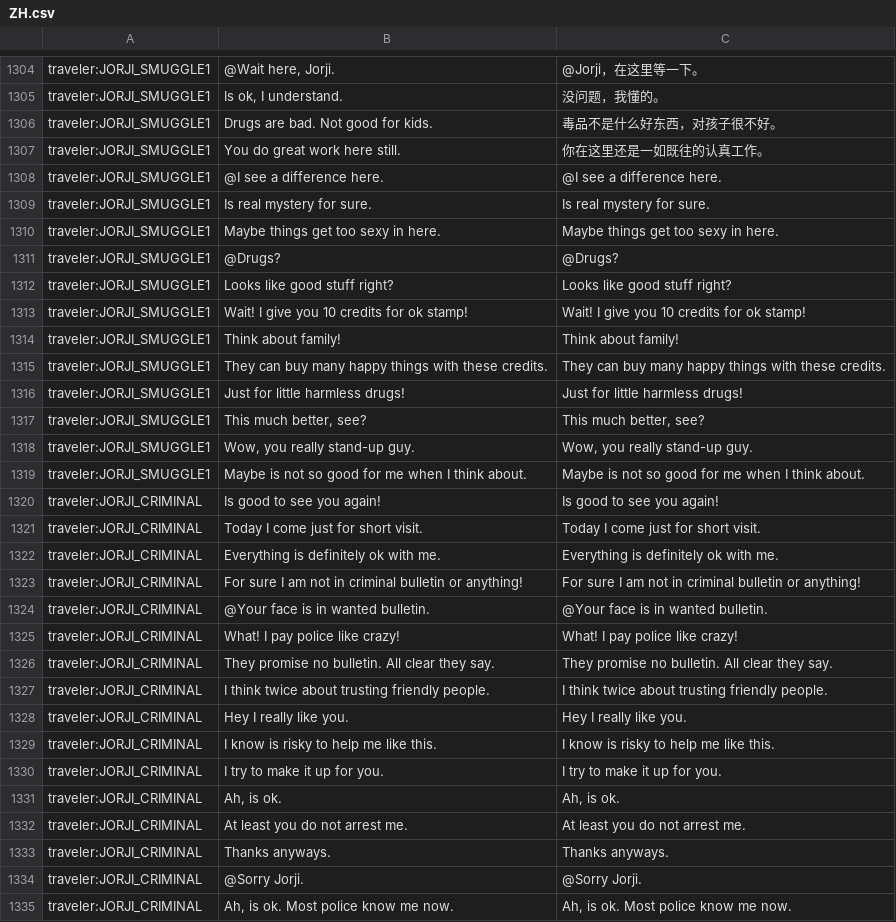
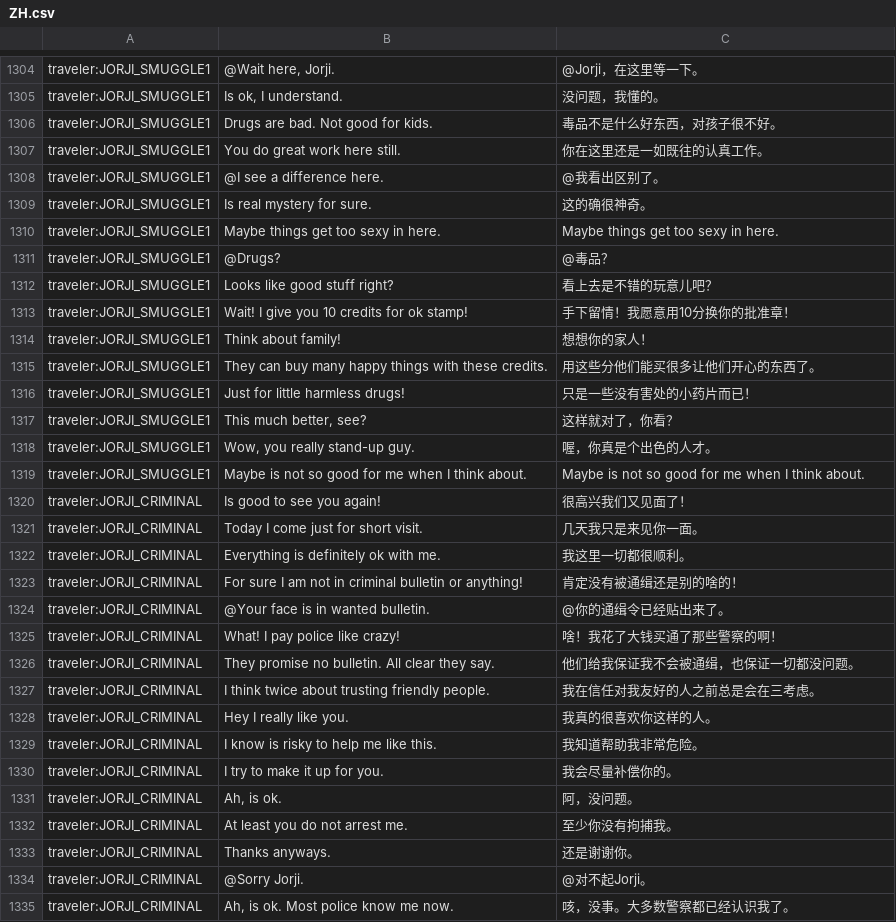
Before and after one commit to ericshentw/papers_please_zh_translation, a CSV file: ZH.csv, drawn as a sheet; only a part is shown, gaps mark what is left out; the diff covers the shown part only; the diff names each change by its address in the sheet, - before the commit and + after, or states it on an @@ line.

Commit message:
Updates ecbc1ad8-bc5b-4a7d-883a-fbb604587d48

```diff
--- a/ZH.csv
+++ b/ZH.csv
-C1308: @I see a difference here.
+C1308: @我看出区别了。
-C1309: Is real mystery for sure.
+C1309: 这的确很神奇。
-C1311: @Drugs?
+C1311: @毒品？
-C1312: Looks like good stuff right?
+C1312: 看上去是不错的玩意儿吧？
-C1313: Wait! I give you 10 credits for ok stamp!
+C1313: 手下留情！我愿意用10分换你的批准章！
-C1314: Think about family!
+C1314: 想想你的家人！
-C1315: They can buy many happy things with these credits.
+C1315: 用这些分他们能买很多让他们开心的东西了。
-C1316: Just for little harmless drugs!
+C1316: 只是一些没有害处的小药片而已！
-C1317: This much better, see?
+C1317: 这样就对了，你看？
-C1318: Wow, you really stand-up guy.
+C1318: 喔，你真是个出色的人才。
-C1320: Is good to see you again!
+C1320: 很高兴我们又见面了！
-C1321: Today I come just for short visit.
+C1321: 几天我只是来见你一面。
-C1322: Everything is definitely ok with me.
+C1322: 我这里一切都很顺利。
-C1323: For sure I am not in criminal bulletin or anything!
+C1323: 肯定没有被通缉还是别的啥的！
-C1324: @Your face is in wanted bulletin.
+C1324: @你的通缉令已经贴出来了。
-C1325: What! I pay police like crazy!
+C1325: 啥！我花了大钱买通了那些警察的啊！
-C1326: They promise no bulletin. All clear they say.
+C1326: 他们给我保证我不会被通缉，也保证一切都没问题。
-C1327: I think twice about trusting friendly people.
+C1327: 我在信任对我友好的人之前总是会在三考虑。
-C1328: Hey I really like you.
+C1328: 我真的很喜欢你这样的人。
-C1329: I know is risky to help me like this.
+C1329: 我知道帮助我非常危险。
-C1330: I try to make it up for you.
+C1330: 我会尽量补偿你的。
-C1331: Ah, is ok.
+C1331: 阿，没问题。
-C1332: At least you do not arrest me.
+C1332: 至少你没有拘捕我。
-C1333: Thanks anyways.
+C1333: 还是谢谢你。
-C1334: @Sorry Jorji.
+C1334: @对不起Jorji。
-C1335: Ah, is ok. Most police know me now.
+C1335: 咳，没事。大多数警察都已经认识我了。
```
Also changed, not shown: 108 edited cells elsewhere in this file.
